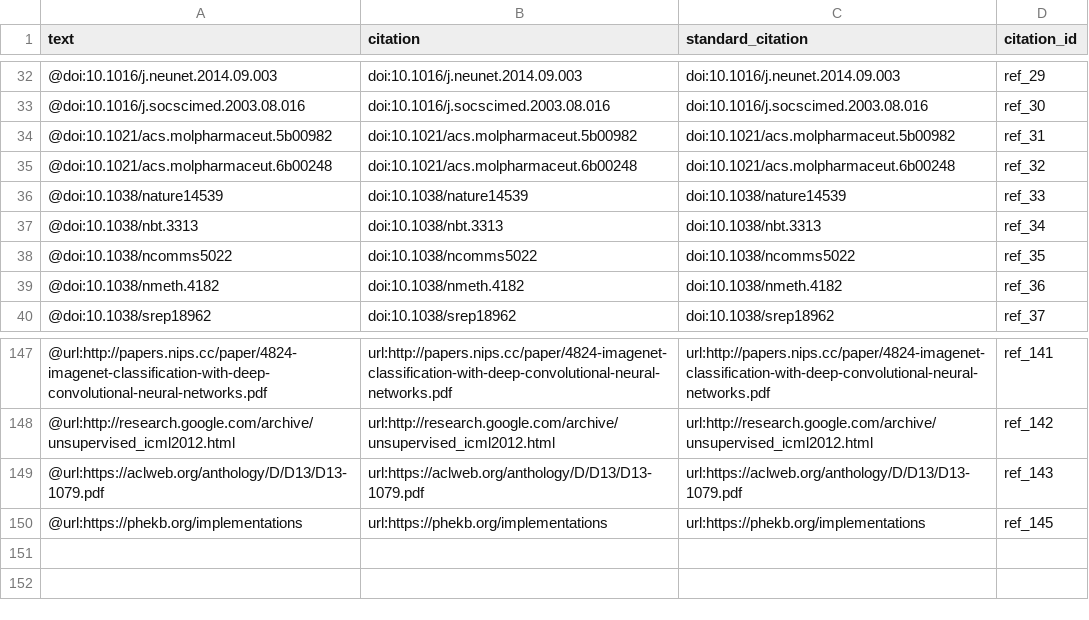
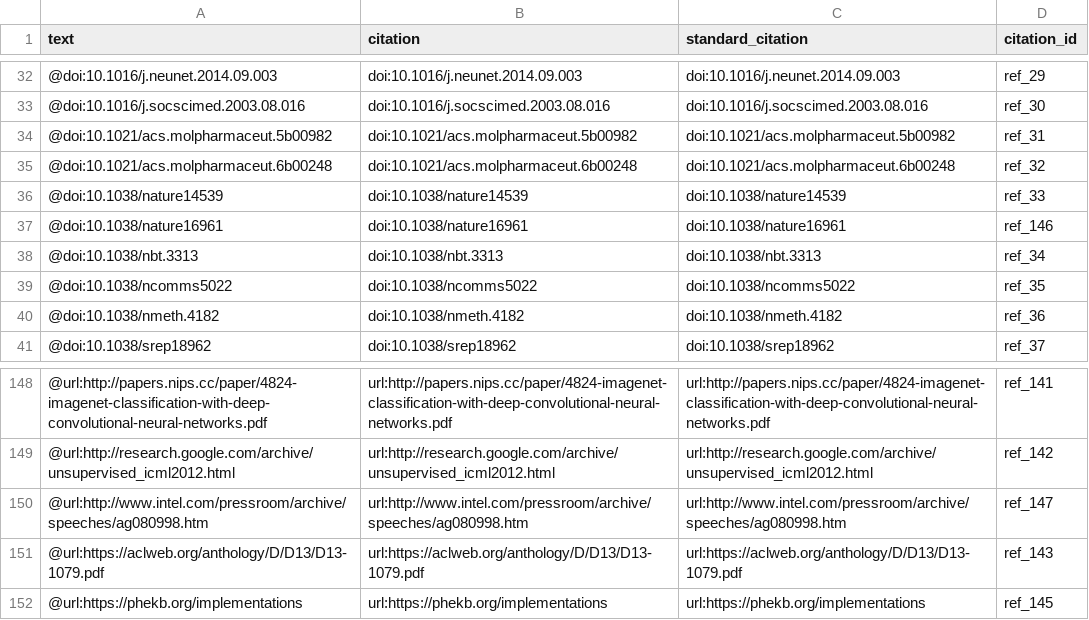
Before and after one commit to greenelab/deep-review, a TSV file: processed-citations.tsv, drawn as a sheet; only a part is shown, gaps mark what is left out; the diff names each change by its address in the sheet, - before the commit and + after, or states it on an @@ line.

Commit message:
Merge pull request #243 from cgreene/master
This build is based on
https://github.com/greenelab/deep-review/commit/8dec4df0ee782e47958d9d242004a34c89f631d5.

This commit was created by the following Travis CI build and job:
https://travis-ci.org/greenelab/deep-review/builds/219323420
https://travis-ci.org/greenelab/deep-review/jobs/219323422

[ci skip]

The full commit message that triggered this build is copied below:

Merge pull request #243 from cgreene/master

Clarify Introduction

```diff
--- a/processed-citations.tsv
+++ b/processed-citations.tsv
+row 37: @doi:10.1038/nature16961 | doi:10.1038/nature16961 | doi:10.1038/nature16961 | ref_146
+row 150: @url:http://www.intel.com/pressroom/archive/speeches/ag080998.htm | url:http://www.intel.com/pressroom/archive/speeches/ag080998.htm | url:http://www.intel.com/pressroom/archive/speeches/ag080998.htm | ref_147
```
Also changed, not shown: 3 other files.
